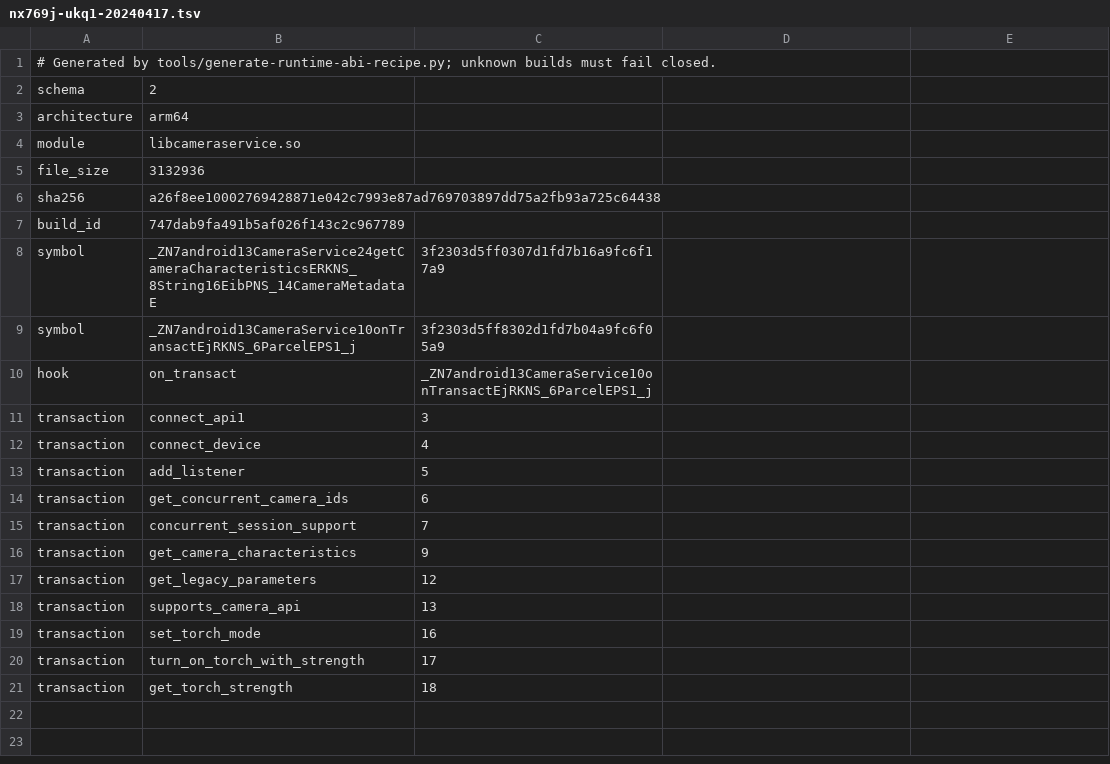
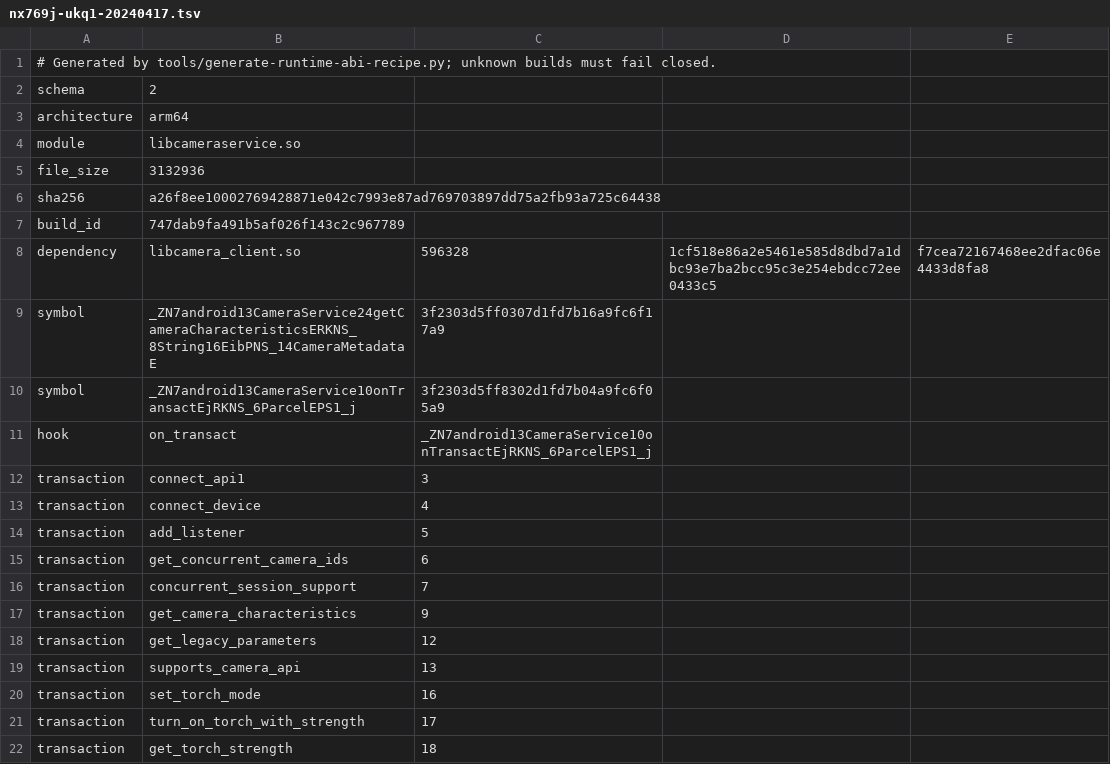
Before and after one commit to AIRsLight/android-vcam, a TSV file: runtime/recipes/nx769j-ukq1-20240417.tsv, drawn as a sheet.

```diff
--- a/runtime/recipes/nx769j-ukq1-20240417.tsv
+++ b/runtime/recipes/nx769j-ukq1-20240417.tsv
@@ -7,2 +7,3 @@ sha256	a26f8ee10002769428871e042c7993e87ad769703897dd75a2fb93a725c64438
 build_id	747dab9fa491b5af026f143c2c967789
+dependency	libcamera_client.so	596328	1cf518e86a2e5461e585d8dbd7a1dbc93e7ba2bcc95c3e254ebdcc72ee0433c5	f7cea72167468ee2dfac06e4433d8fa8
 symbol	_ZN7android13CameraService24getCameraCharacteristicsERKNS_8String16EibPNS_14CameraMetadataE	3f2303d5ff0307d1fd7b16a9fc6f17a9
```
Also changed, not shown: 18 other files.
